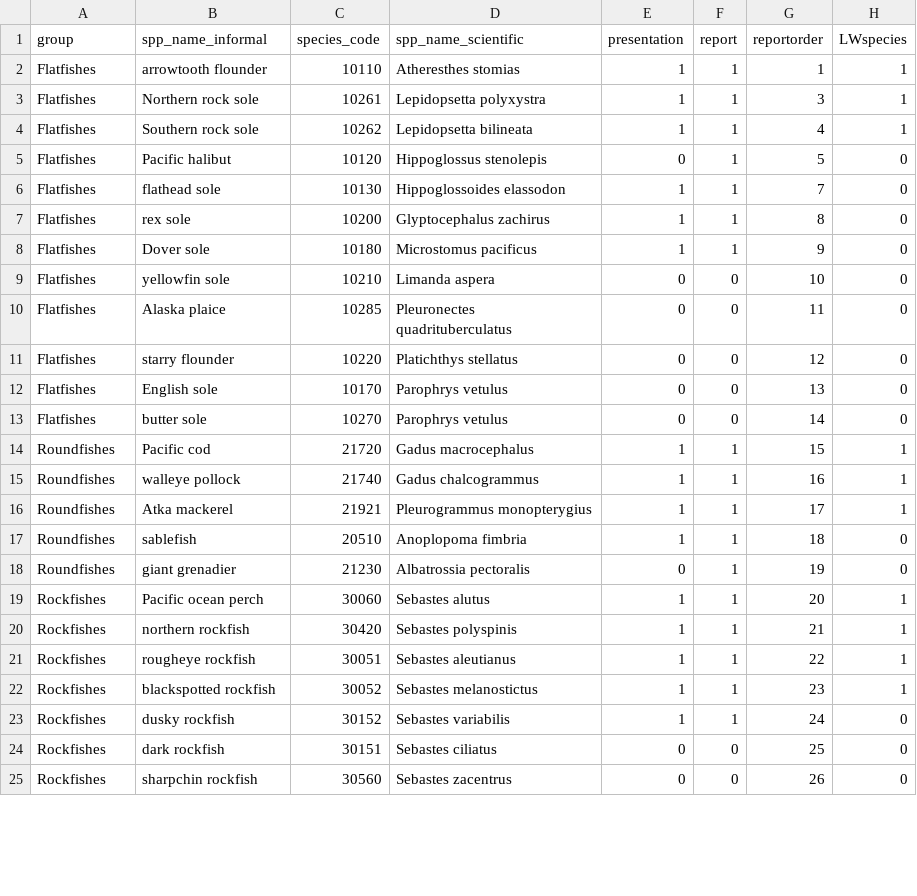
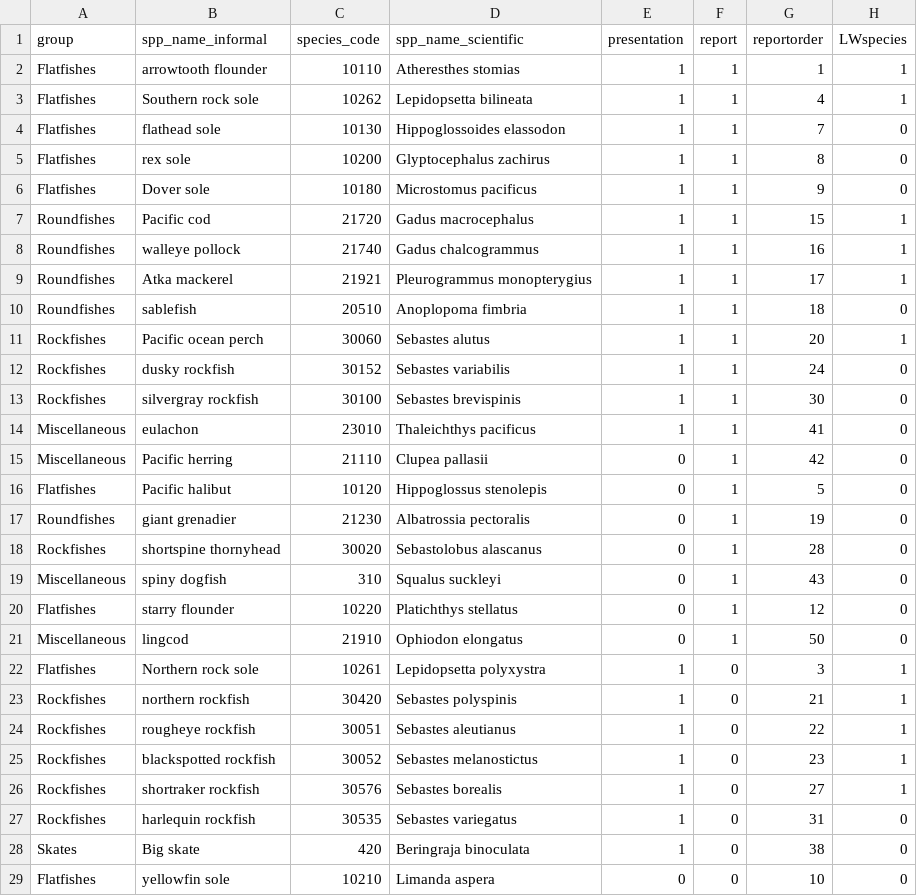
Before and after one commit to MargaretSiple-NOAA/goa-ai-data-reports, a CSV file: data/goa_report_specieslist.csv, drawn as a sheet; only a part is shown; the shorter side is filled out with more unchanged rows; the diff covers the shown part only.

Commit message:
change report species to those in the top 20 estimated biomass #71

```diff
--- a/data/goa_report_specieslist.csv
+++ b/data/goa_report_specieslist.csv
@@ -2,5 +2,3 @@ group,spp_name_informal,species_code,spp_name_scientific,presentation,report,rep
 Flatfishes,arrowtooth flounder,10110,Atheresthes stomias,1,1,1,1
-Flatfishes,Northern rock sole,10261,Lepidopsetta polyxystra,1,1,3,1
 Flatfishes,Southern rock sole,10262,Lepidopsetta bilineata,1,1,4,1
-Flatfishes,Pacific halibut,10120,Hippoglossus stenolepis,0,1,5,0
 Flatfishes,flathead sole,10130,Hippoglossoides elassodon,1,1,7,0
@@ -8,8 +6,2 @@ Flatfishes,rex sole,10200,Glyptocephalus zachirus,1,1,8,0
 Flatfishes,Dover sole,10180,Microstomus pacificus,1,1,9,0
-Flatfishes,yellowfin sole,10210,Limanda aspera,0,0,10,0
-Flatfishes,Alaska plaice,10285,"Pleuronectes
-quadrituberculatus",0,0,11,0
-Flatfishes,starry flounder,10220,Platichthys stellatus,0,0,12,0
-Flatfishes,English sole,10170,Parophrys vetulus,0,0,13,0
-Flatfishes,butter sole,10270,Parophrys vetulus,0,0,14,0
 Roundfishes,Pacific cod,21720,Gadus macrocephalus,1,1,15,1
@@ -18,7 +10,20 @@ Roundfishes,Atka mackerel,21921,Pleurogrammus monopterygius,1,1,17,1
 Roundfishes,sablefish,20510,Anoplopoma fimbria,1,1,18,0
+Rockfishes,Pacific ocean perch,30060,Sebastes alutus,1,1,20,1
+Rockfishes,dusky rockfish,30152,Sebastes variabilis,1,1,24,0
+Rockfishes,silvergray rockfish,30100,Sebastes brevispinis,1,1,30,0
+Miscellaneous,eulachon,23010,Thaleichthys pacificus,1,1,41,0
+Miscellaneous,Pacific herring,21110,Clupea pallasii,0,1,42,0
+Flatfishes,Pacific halibut,10120,Hippoglossus stenolepis,0,1,5,0
 Roundfishes,giant grenadier,21230,Albatrossia pectoralis,0,1,19,0
-Rockfishes,Pacific ocean perch,30060,Sebastes alutus,1,1,20,1
-Rockfishes,northern rockfish,30420,Sebastes polyspinis,1,1,21,1
-Rockfishes,rougheye rockfish,30051,Sebastes aleutianus,1,1,22,1
-Rockfishes,blackspotted rockfish,30052,Sebastes melanostictus,1,1,23,1
-Rockfishes,dusky rockfish,30152,Sebastes variabilis,1,1,24,0
+Rockfishes,shortspine thornyhead,30020,Sebastolobus alascanus,0,1,28,0
+Miscellaneous,spiny dogfish,310,Squalus suckleyi,0,1,43,0
+Flatfishes,starry flounder,10220,Platichthys stellatus,0,1,12,0
+Miscellaneous,lingcod,21910,Ophiodon elongatus,0,1,50,0
+Flatfishes,Northern rock sole,10261,Lepidopsetta polyxystra,1,0,3,1
+Rockfishes,northern rockfish,30420,Sebastes polyspinis,1,0,21,1
+Rockfishes,rougheye rockfish,30051,Sebastes aleutianus,1,0,22,1
+Rockfishes,blackspotted rockfish,30052,Sebastes melanostictus,1,0,23,1
+Rockfishes,shortraker rockfish,30576,Sebastes borealis,1,0,27,1
+Rockfishes,harlequin rockfish,30535,Sebastes variegatus,1,0,31,0
+Skates,Big skate,420,Beringraja binoculata,1,0,38,0
+Flatfishes,yellowfin sole,10210,Limanda aspera,0,0,10,0
```
Also changed, not shown: 4 removed rows and 9 edited cells elsewhere in this file.
